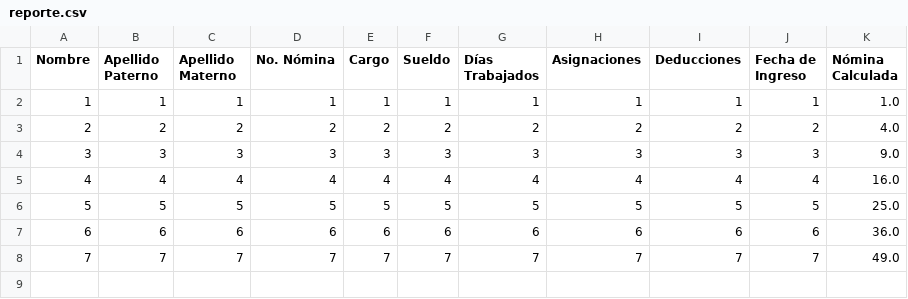
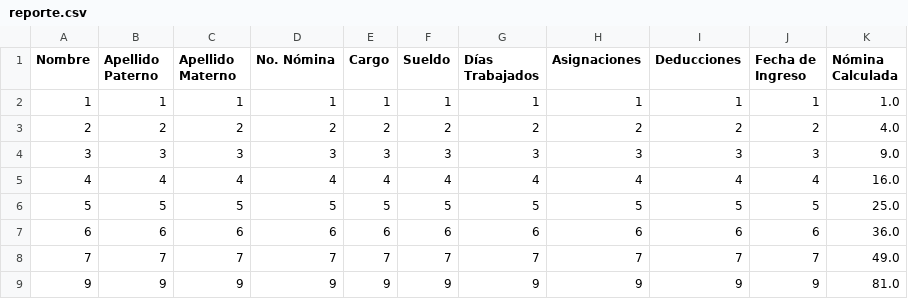
Before and after one commit to Equipo-Fundamentos/desing, a CSV file: reporte.csv, drawn as a sheet.

```diff
--- a/reporte.csv
+++ b/reporte.csv
@@ -8 +8,2 @@ Nombre,Apellido Paterno,Apellido Materno,No. Nómina,Cargo,Sueldo,Días Trabajad
 7,7,7,7,7,7,7,7,7,7,49.0
+9,9,9,9,9,9,9,9,9,9,81.0
```
Also changed, not shown: 1 other file.
